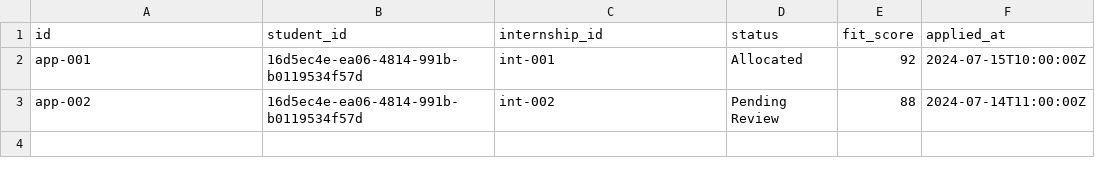
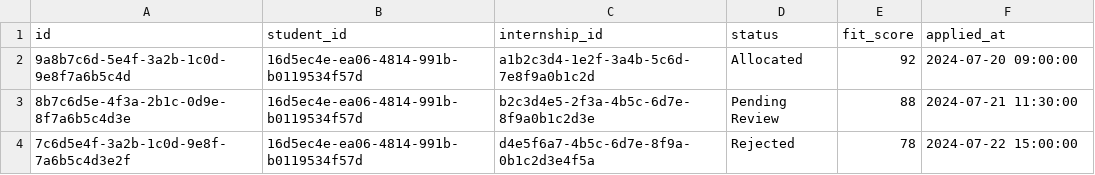
Before and after one commit to sihcareerbridge-ui/studio, a CSV file: supabase/seed_data/applications.csv, drawn as a sheet.

Commit message:
students, student skills done
organiztion gave me this error

Failed to

```diff
--- a/supabase/seed_data/applications.csv
+++ b/supabase/seed_data/applications.csv
@@ -1,3 +1,4 @@
 id,student_id,internship_id,status,fit_score,applied_at
-"app-001","16d5ec4e-ea06-4814-991b-b0119534f57d","int-001","Allocated",92,"2024-07-15T10:00:00Z"
-"app-002","16d5ec4e-ea06-4814-991b-b0119534f57d","int-002","Pending Review",88,"2024-07-14T11:00:00Z"
+"9a8b7c6d-5e4f-3a2b-1c0d-9e8f7a6b5c4d","16d5ec4e-ea06-4814-991b-b0119534f57d","a1b2c3d4-1e2f-3a4b-5c6d-7e8f9a0b1c2d","Allocated",92,"2024-07-20 09:00:00"
+"8b7c6d5e-4f3a-2b1c-0d9e-8f7a6b5c4d3e","16d5ec4e-ea06-4814-991b-b0119534f57d","b2c3d4e5-2f3a-4b5c-6d7e-8f9a0b1c2d3e","Pending Review",88,"2024-07-21 11:30:00"
+"7c6d5e4f-3a2b-1c0d-9e8f-7a6b5c4d3e2f","16d5ec4e-ea06-4814-991b-b0119534f57d","d4e5f6a7-4b5c-6d7e-8f9a-0b1c2d3e4f5a","Rejected",78,"2024-07-22 15:00:00"
```
Also changed, not shown: supabase/seed_data/content_blocks.csv, supabase/seed_data/course_modules.csv, 7 other files.
